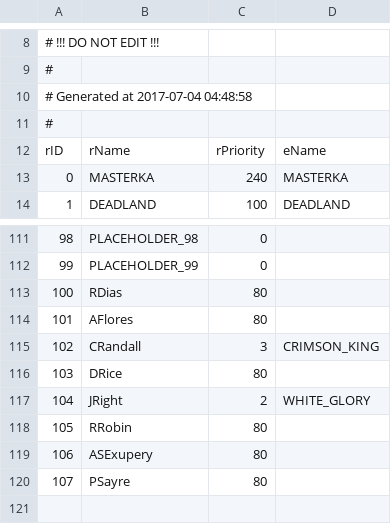
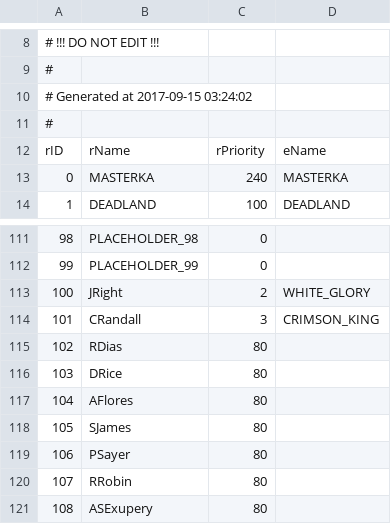
Before and after one commit to Kreyl/ArmletBT, a CSV file: MusicProcessor/Reasons.csv, drawn as a sheet; only a part is shown, gaps mark what is left out; removed rows and columns are numbered as before the commit, all else as after; the diff names each change by its address in the sheet, - before the commit and + after, or states it on an @@ line.

```diff
--- a/MusicProcessor/Reasons.csv
+++ b/MusicProcessor/Reasons.csv
@@ column A renumbered between rows 10 and 121 @@
@@ row 117 moved to row 113: 100 @@
@@ row 115 moved to row 114: 101 @@
+row 116: 103 | DRice | 80
-B118: DRice
+B118: SJames
+row 119: 106 | PSayer | 80
-row 120: 107 | PSayre | 80
```
Also changed, not shown: MusicProcessor/Characters.csv, MusicProcessor/Emotions.csv, 4 other files.
